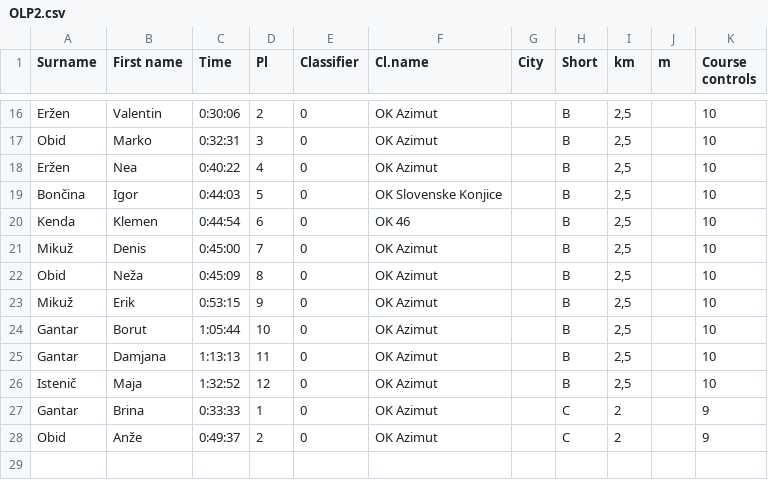
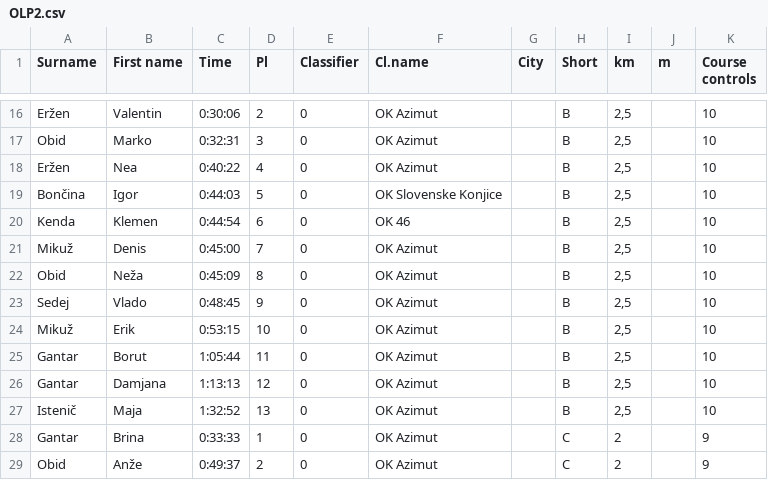
Before and after one commit to andrejborstnik/ZL, a CSV file: Rezultati/OLP2.csv, drawn as a sheet; only a part is shown, gaps mark what is left out.

Commit message:
Changes for Vlado

```diff
--- a/Rezultati/OLP2.csv
+++ b/Rezultati/OLP2.csv
@@ -22,6 +22,7 @@ Mikuž;Denis;0:45:00;7;0;OK Azimut;;B;2,5;;10
 Obid;Neža;0:45:09;8;0;OK Azimut;;B;2,5;;10
-Mikuž;Erik;0:53:15;9;0;OK Azimut;;B;2,5;;10
-Gantar;Borut;1:05:44;10;0;OK Azimut;;B;2,5;;10
-Gantar;Damjana;1:13:13;11;0;OK Azimut;;B;2,5;;10
-Istenič;Maja;1:32:52;12;0;OK Azimut;;B;2,5;;10
+Sedej;Vlado;0:48:45;9;0;OK Azimut;;B;2,5;;10
+Mikuž;Erik;0:53:15;10;0;OK Azimut;;B;2,5;;10
+Gantar;Borut;1:05:44;11;0;OK Azimut;;B;2,5;;10
+Gantar;Damjana;1:13:13;12;0;OK Azimut;;B;2,5;;10
+Istenič;Maja;1:32:52;13;0;OK Azimut;;B;2,5;;10
 Gantar;Brina;0:33:33;1;0;OK Azimut;;C;2;;9
```
